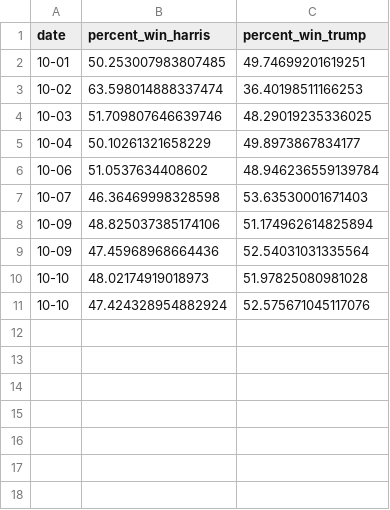
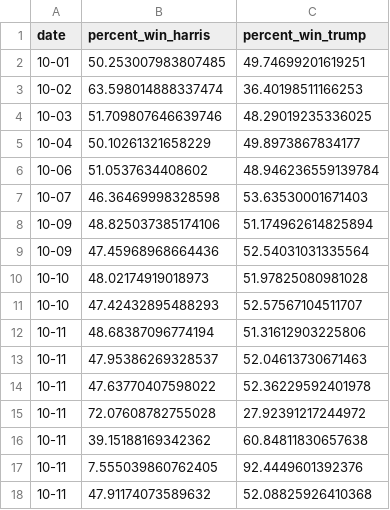
Before and after one commit to srineethj/election_metrix, a CSV file: historical_data.csv, drawn as a sheet.

Commit message:
data for 10/11

```diff
--- a/historical_data.csv
+++ b/historical_data.csv
@@ -10,2 +10,9 @@ date,percent_win_harris,percent_win_trump
 10-10,48.02174919018973,51.97825080981028
-10-10,47.424328954882924,52.575671045117076
+10-10,47.42432895488293,52.57567104511707
+10-11,48.68387096774194,51.31612903225806
+10-11,47.95386269328537,52.04613730671463
+10-11,47.63770407598022,52.36229592401978
+10-11,72.07608782755028,27.92391217244972
+10-11,39.15188169342362,60.84811830657638
+10-11,7.555039860762405,92.4449601392376
+10-11,47.91174073589632,52.08825926410368
```
Also changed, not shown: df_pivot.csv, poll_data_winner.csv, 4 other files.
